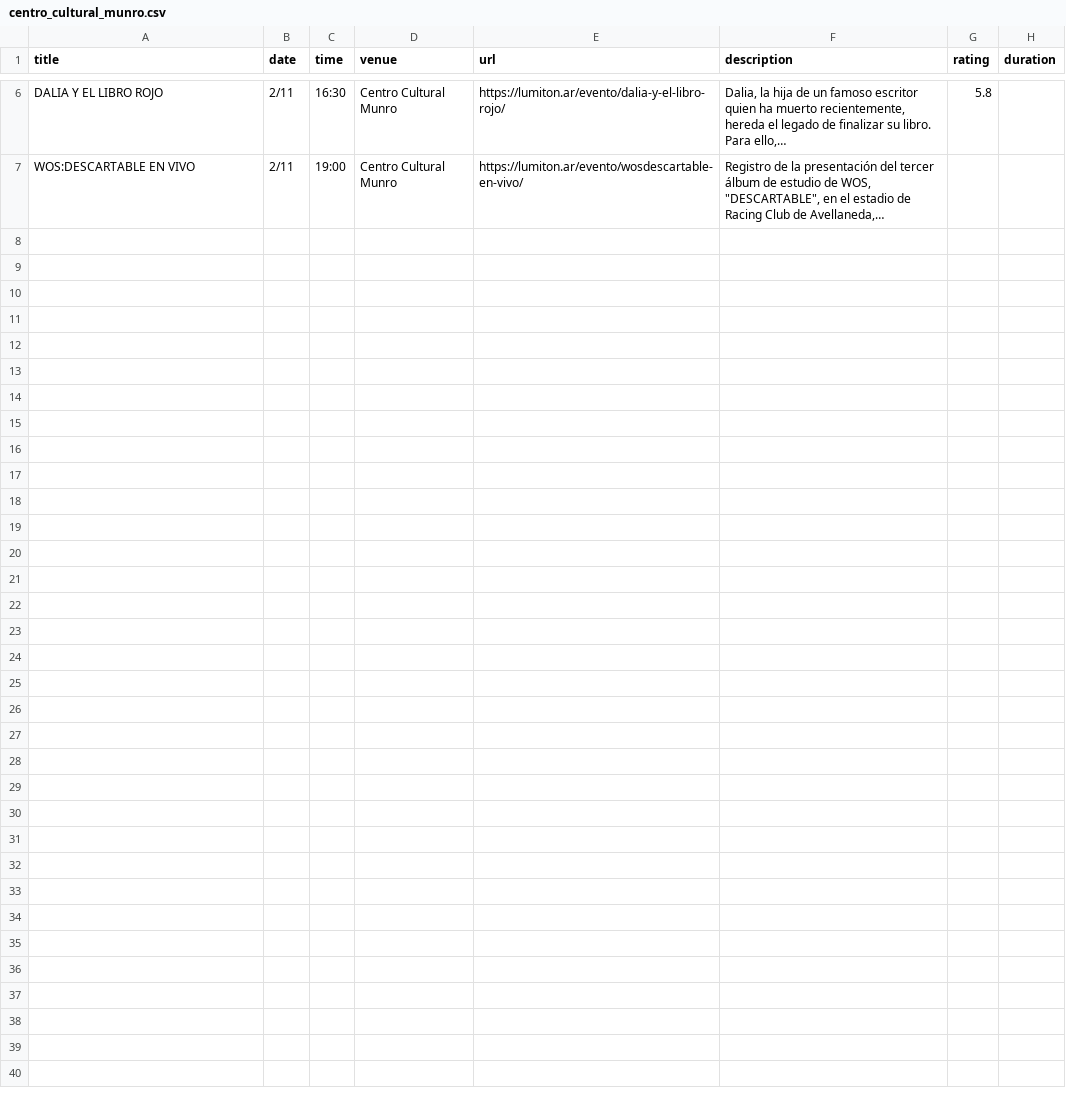
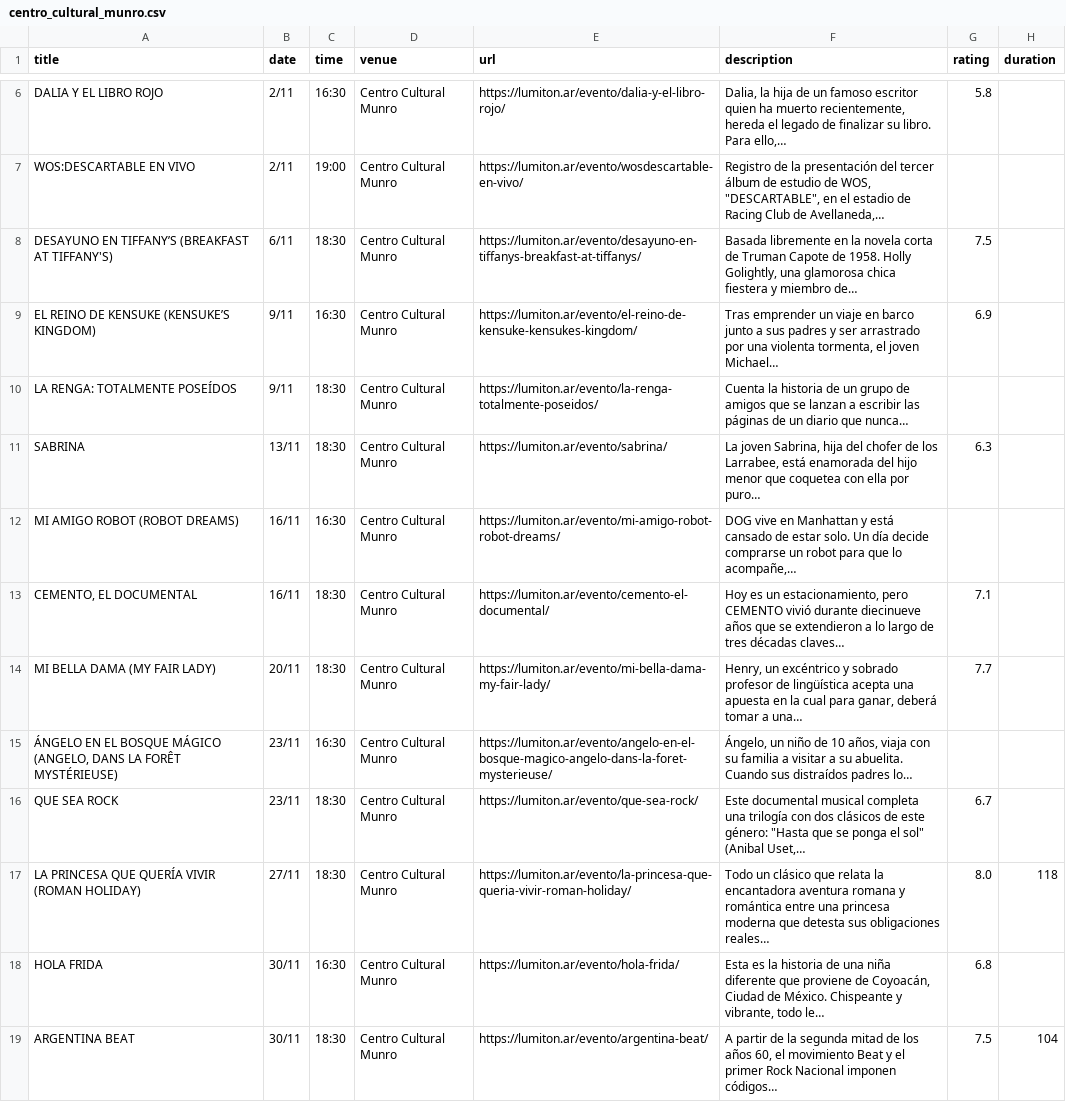
Before and after one commit to j-e-d/agenda-lumiton, a CSV file: data/centro_cultural_munro.csv, drawn as a sheet; only a part is shown, gaps mark what is left out.

```diff
--- a/data/centro_cultural_munro.csv
+++ b/data/centro_cultural_munro.csv
@@ -7 +7,13 @@ DALIA Y EL LIBRO ROJO,2/11,16:30,Centro Cultural Munro,https://lumiton.ar/evento
 WOS:DESCARTABLE EN VIVO,2/11,19:00,Centro Cultural Munro,https://lumiton.ar/evento/wosdescartable-en-vivo/,"Registro de la presentación del tercer álbum de estudio de WOS, ""DESCARTABLE"", en el estadio de Racing Club de Avellaneda,…",,
+DESAYUNO EN TIFFANY’S (BREAKFAST AT TIFFANY'S),6/11,18:30,Centro Cultural Munro,https://lumiton.ar/evento/desayuno-en-tiffanys-breakfast-at-tiffanys/,"Basada libremente en la novela corta de Truman Capote de 1958. Holly Golightly, una glamorosa chica fiestera y miembro de…",7.5,
+EL REINO DE KENSUKE (KENSUKE’S KINGDOM),9/11,16:30,Centro Cultural Munro,https://lumiton.ar/evento/el-reino-de-kensuke-kensukes-kingdom/,"Tras emprender un viaje en barco junto a sus padres y ser arrastrado por una violenta tormenta, el joven Michael…",6.9,
+LA RENGA: TOTALMENTE POSEÍDOS,9/11,18:30,Centro Cultural Munro,https://lumiton.ar/evento/la-renga-totalmente-poseidos/,Cuenta la historia de un grupo de amigos que se lanzan a escribir las páginas de un diario que nunca…,,
+SABRINA,13/11,18:30,Centro Cultural Munro,https://lumiton.ar/evento/sabrina/,"La joven Sabrina, hija del chofer de los Larrabee, está enamorada del hijo menor que coquetea con ella por puro…",6.3,
+MI AMIGO ROBOT (ROBOT DREAMS),16/11,16:30,Centro Cultural Munro,https://lumiton.ar/evento/mi-amigo-robot-robot-dreams/,"DOG vive en Manhattan y está cansado de estar solo. Un día decide comprarse un robot para que lo acompañe,…",,
+"CEMENTO, EL DOCUMENTAL",16/11,18:30,Centro Cultural Munro,https://lumiton.ar/evento/cemento-el-documental/,"Hoy es un estacionamiento, pero CEMENTO vivió durante diecinueve años que se extendieron a lo largo de tres décadas claves…",7.1,
+MI BELLA DAMA (MY FAIR LADY),20/11,18:30,Centro Cultural Munro,https://lumiton.ar/evento/mi-bella-dama-my-fair-lady/,"Henry, un excéntrico y sobrado profesor de lingüística acepta una apuesta en la cual para ganar, deberá tomar a una…",7.7,
+"ÁNGELO EN EL BOSQUE MÁGICO (ANGELO, DANS LA FORÊT MYSTÉRIEUSE)",23/11,16:30,Centro Cultural Munro,https://lumiton.ar/evento/angelo-en-el-bosque-magico-angelo-dans-la-foret-mysterieuse/,"Ángelo, un niño de 10 años, viaja con su familia a visitar a su abuelita. Cuando sus distraídos padres lo…",,
+QUE SEA ROCK,23/11,18:30,Centro Cultural Munro,https://lumiton.ar/evento/que-sea-rock/,"Este documental musical completa una trilogía con dos clásicos de este género: ""Hasta que se ponga el sol"" (Anibal Uset,…",6.7,
+LA PRINCESA QUE QUERÍA VIVIR (ROMAN HOLIDAY),27/11,18:30,Centro Cultural Munro,https://lumiton.ar/evento/la-princesa-que-queria-vivir-roman-holiday/,Todo un clásico que relata la encantadora aventura romana y romántica entre una princesa moderna que detesta sus obligaciones reales…,8.0,118
+HOLA FRIDA,30/11,16:30,Centro Cultural Munro,https://lumiton.ar/evento/hola-frida/,"Esta es la historia de una niña diferente que proviene de Coyoacán, Ciudad de México. Chispeante y vibrante, todo le…",6.8,
+ARGENTINA BEAT,30/11,18:30,Centro Cultural Munro,https://lumiton.ar/evento/argentina-beat/,"A partir de la segunda mitad de los años 60, el movimiento Beat y el primer Rock Nacional imponen códigos…",7.5,104
```
Also changed, not shown: data/lumiton.csv, 8 other files.
